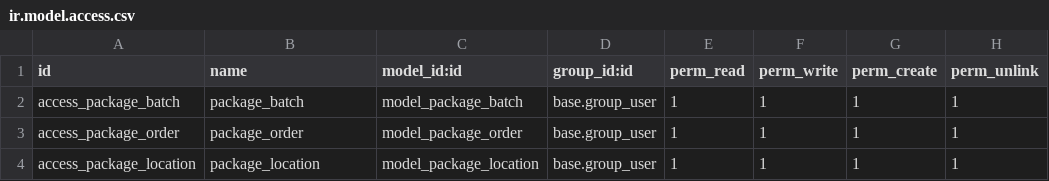
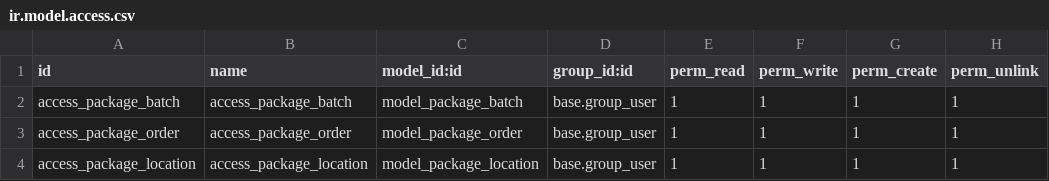
Before and after one commit to sob0808/FIRS-TEST, a CSV file: dellyman_package_management/security/ir.model.access.csv, drawn as a sheet.

```diff
--- a/dellyman_package_management/security/ir.model.access.csv
+++ b/dellyman_package_management/security/ir.model.access.csv
@@ -1,4 +1,4 @@
 id,name,model_id:id,group_id:id,perm_read,perm_write,perm_create,perm_unlink
-access_package_batch,package_batch,model_package_batch,base.group_user,1,1,1,1
-access_package_order,package_order,model_package_order,base.group_user,1,1,1,1
-access_package_location,package_location,model_package_location,base.group_user,1,1,1,1
+access_package_batch,access_package_batch,model_package_batch,base.group_user,1,1,1,1
+access_package_order,access_package_order,model_package_order,base.group_user,1,1,1,1
+access_package_location,access_package_location,model_package_location,base.group_user,1,1,1,1
```
Also changed, not shown: 25 other files.
